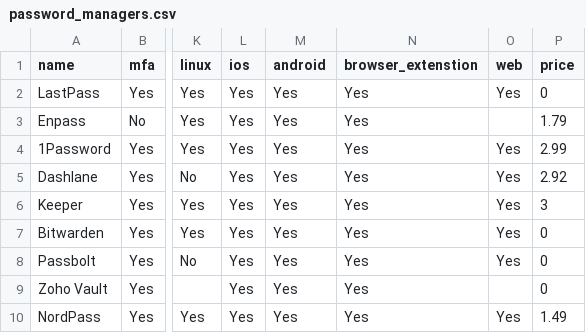
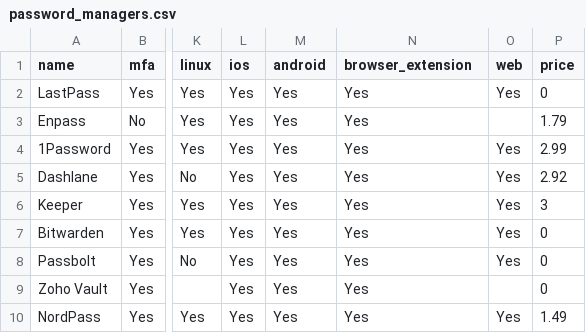
Before and after one commit to rafenden/tabelca, a CSV file: _data/password_managers.csv, drawn as a sheet; only a part is shown, gaps mark what is left out; the diff names each change by its address in the sheet, - before the commit and + after, or states it on an @@ line.

Commit message:
Password Managers: fix supported platforms

```diff
--- a/_data/password_managers.csv
+++ b/_data/password_managers.csv
-N1: browser_extenstion
+N1: browser_extension
```
Also changed, not shown: 1 other file.
